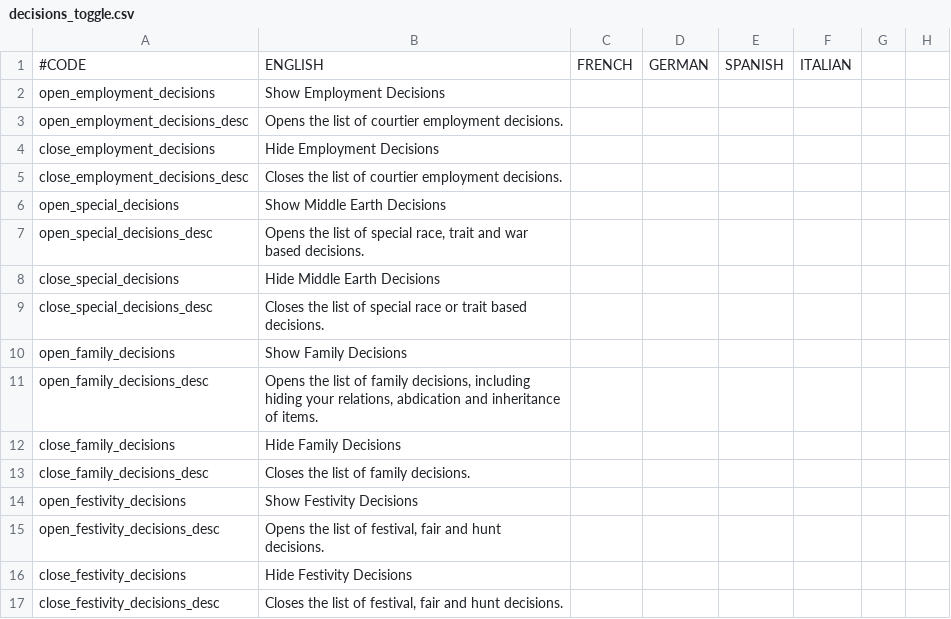
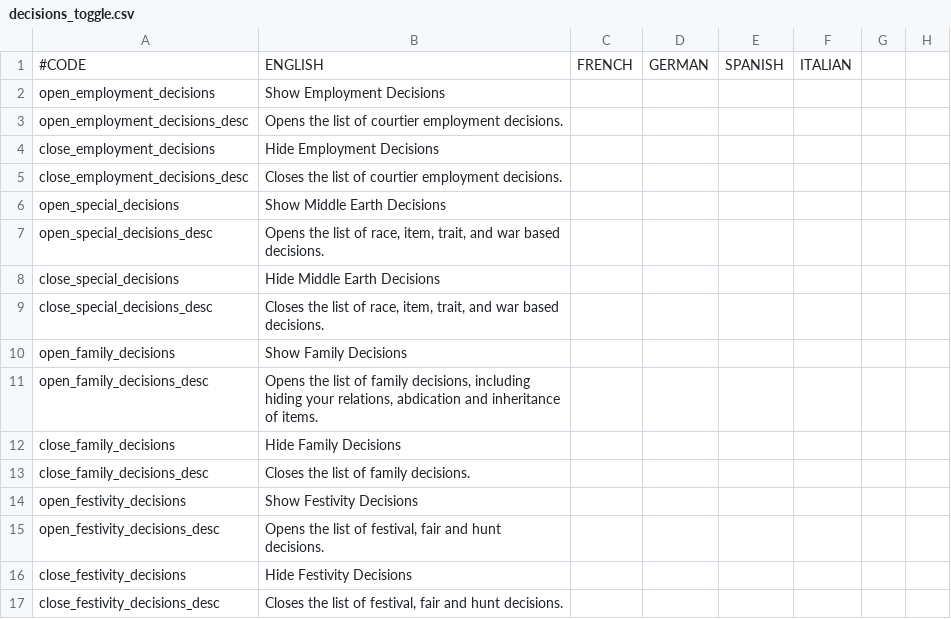
Before and after one commit to Rigmored/MEPCK2, a CSV file: MiddleEarthProject Beta/localisation/decisions_toggle.csv, drawn as a sheet; only a part is shown; the diff names each change by its address in the sheet, - before the commit and + after, or states it on an @@ line.

```diff
--- a/MiddleEarthProject Beta/localisation/decisions_toggle.csv
+++ b/MiddleEarthProject Beta/localisation/decisions_toggle.csv
-B7: …list of special race, trait and war…
+B7: …list of race, item, trait, and war…
-B9: …list of special race or trait based decisions.
+B9: …list of race, item, trait, and war based decisions.
```
Also changed, not shown: MiddleEarthProject Beta/localisation/Decisions.csv, MiddleEarthProject Beta/localisation/main_general.csv, 5 other files.
